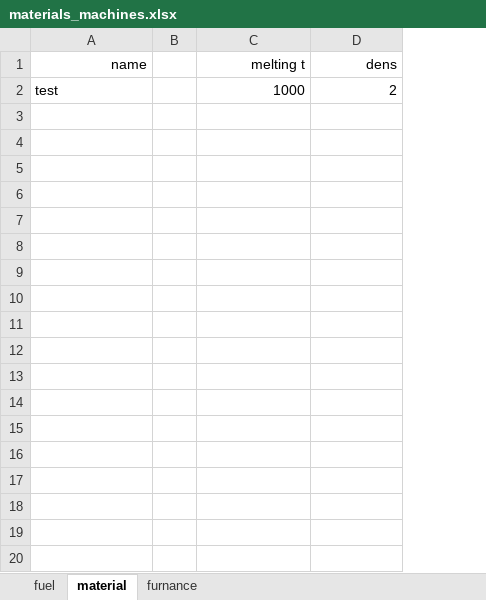
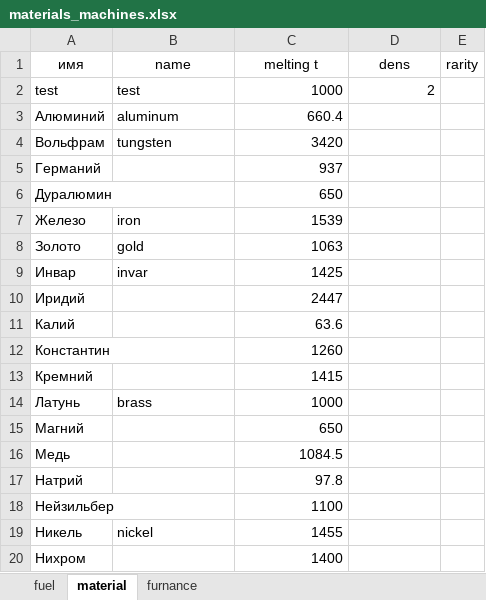
Before and after one commit to wavelet-noise/MinecraftLike, an Excel workbook: World/docs/materials_machines.xlsx, sheet material, drawn as a sheet; only a part is shown; values as stored, in another font and other column widths than the file's, no borders; removed rows and columns are numbered as before the commit, all else as after; the diff covers the shown part only; the diff names each change by its address in the sheet, - before the commit and + after, or states it on an @@ line.

Commit message:
update

```diff
--- a/World/docs/materials_machines.xlsx (sheet material)
+++ b/World/docs/materials_machines.xlsx (sheet material)
+column A (имя), row 2: test
-column B, empty
+column E (rarity), empty
-B1 alignment: right
+B1 alignment: center
-C1:D1 alignment: right
+C1:D1 alignment: center
+row 3: Алюминий | aluminum | 660.4
+row 4: Вольфрам | tungsten | 3420
+row 5: Германий |  | 937
+row 6: Дуралюмин |  | 650
+row 7: Железо | iron | 1539
+row 8: Золото | gold | 1063
+row 9: Инвар | invar | 1425
+row 10: Иридий |  | 2447
+row 11: Калий |  | 63.6
+row 12: Константин |  | 1260
+row 13: Кремний |  | 1415
+row 14: Латунь | brass | 1000
+row 15: Магний |  | 650
+row 16: Медь |  | 1084.5
+row 17: Натрий |  | 97.8
+row 18: Нейзильбер |  | 1100
+row 19: Никель | nickel | 1455
+row 20: Нихром |  | 1400
```
Also changed, not shown: 11 added rows elsewhere in this sheet, sheet furnance, formulas that keep their value.
